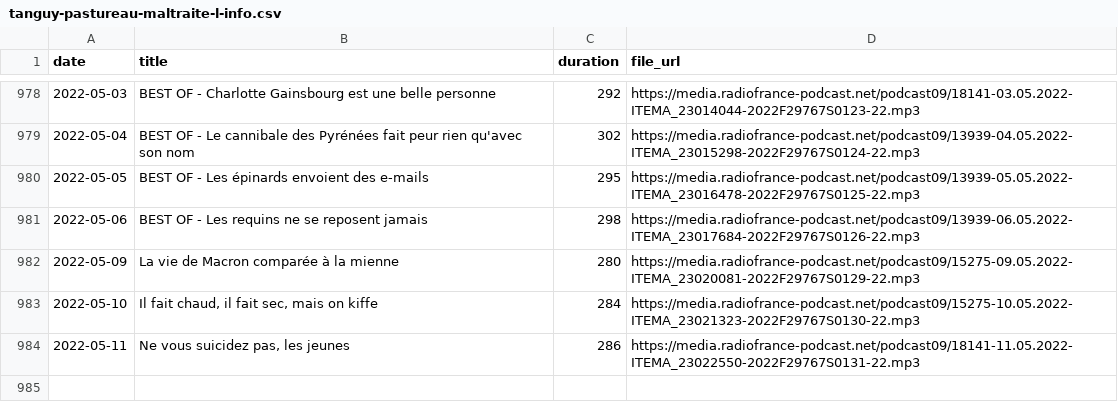
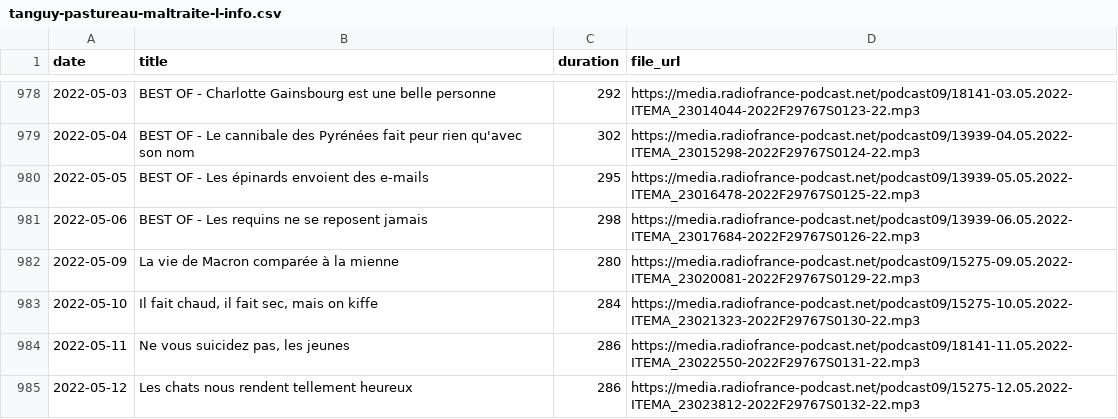
Before and after one commit to ahasverus/franceinter, a CSV file: inst/csv/tanguy-pastureau-maltraite-l-info.csv, drawn as a sheet; only a part is shown, gaps mark what is left out.

```diff
--- a/inst/csv/tanguy-pastureau-maltraite-l-info.csv
+++ b/inst/csv/tanguy-pastureau-maltraite-l-info.csv
@@ -984 +984,2 @@
 "2022-05-11";"Ne vous suicidez pas, les jeunes";"286";"https://media.radiofrance-podcast.net/podcast09/18141-11.05.2022-ITEMA_23022550-2022F29767S0131-22.mp3"
+"2022-05-12";"Les chats nous rendent tellement heureux";"286";"https://media.radiofrance-podcast.net/podcast09/15275-12.05.2022-ITEMA_23023812-2022F29767S0132-22.mp3"
```
Also changed, not shown: inst/csv/la-chronique-d-aymeric-lompret.csv, inst/csv/le-moment-meurice.csv, 2 other files.
